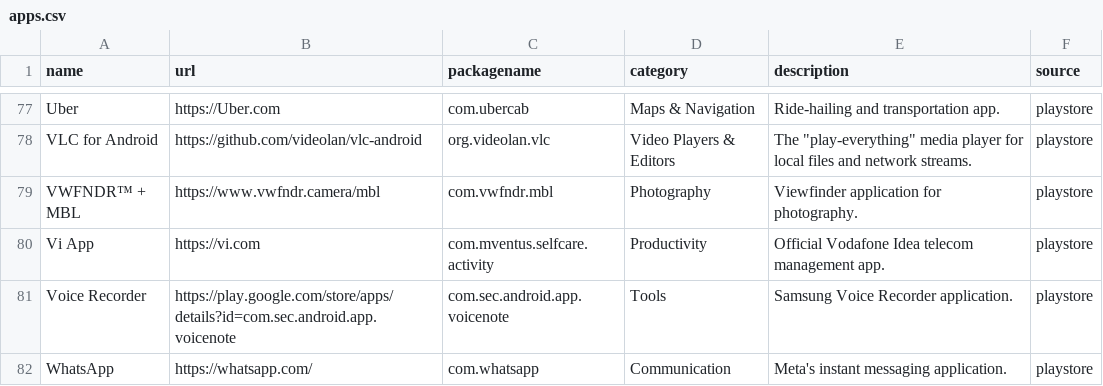
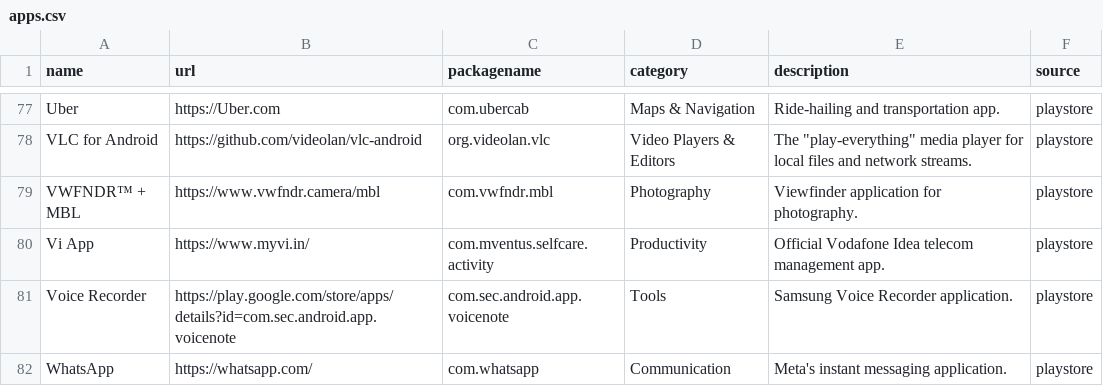
Before and after one commit to chandesh01/bug-free-barnacle, a CSV file: docs/apps/apps.csv, drawn as a sheet; only a part is shown, gaps mark what is left out.

Commit message:
Update apps.csv

```diff
--- a/docs/apps/apps.csv
+++ b/docs/apps/apps.csv
@@ -79,3 +79,3 @@ VLC for Android,https://github.com/videolan/vlc-android,org.videolan.vlc,Video P
 VWFNDR™ + MBL,https://www.vwfndr.camera/mbl,com.vwfndr.mbl,Photography,Viewfinder application for photography.,playstore
-Vi App,https://vi.com,com.mventus.selfcare.activity,Productivity,Official Vodafone Idea telecom management app.,playstore
+Vi App,https://www.myvi.in/,com.mventus.selfcare.activity,Productivity,Official Vodafone Idea telecom management app.,playstore
 Voice Recorder,https://play.google.com/store/apps/details?id=com.sec.android.app.voicenote,com.sec.android.app.voicenote,Tools,Samsung Voice Recorder application.,playstore
```
